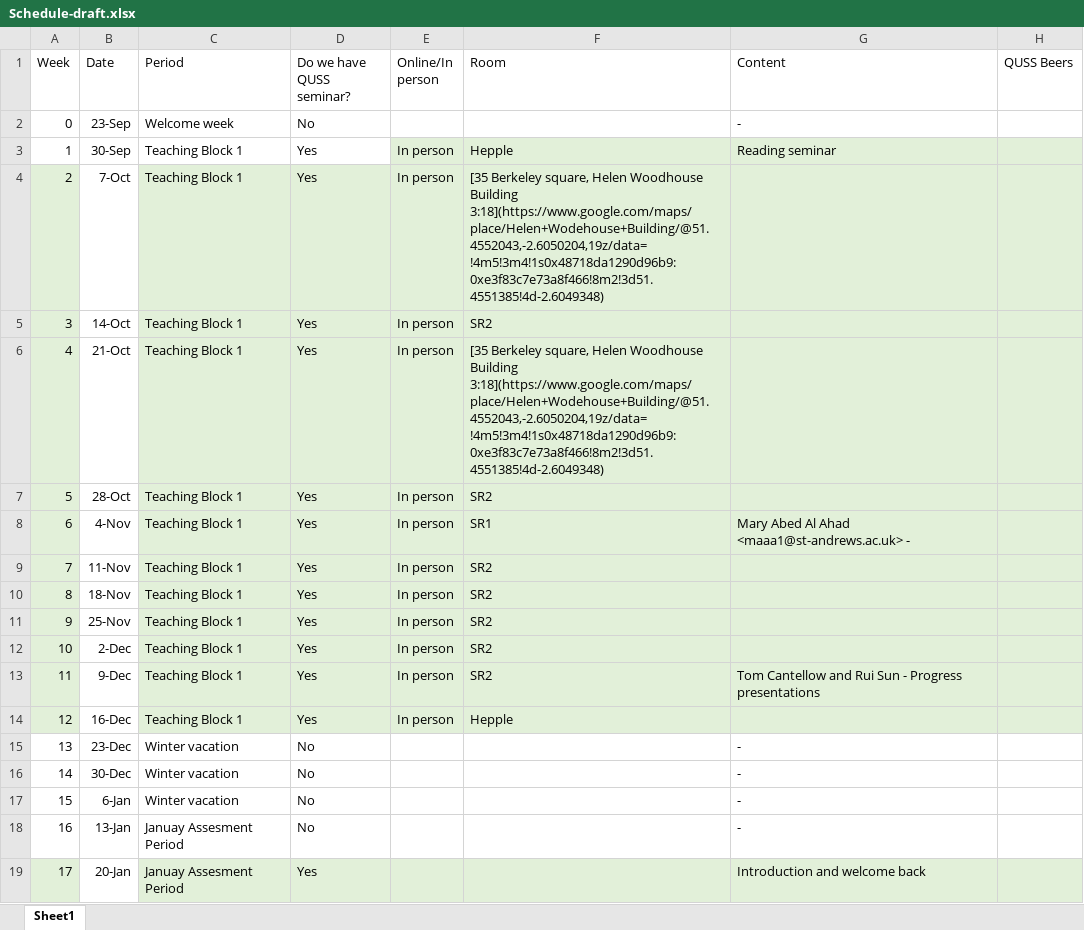
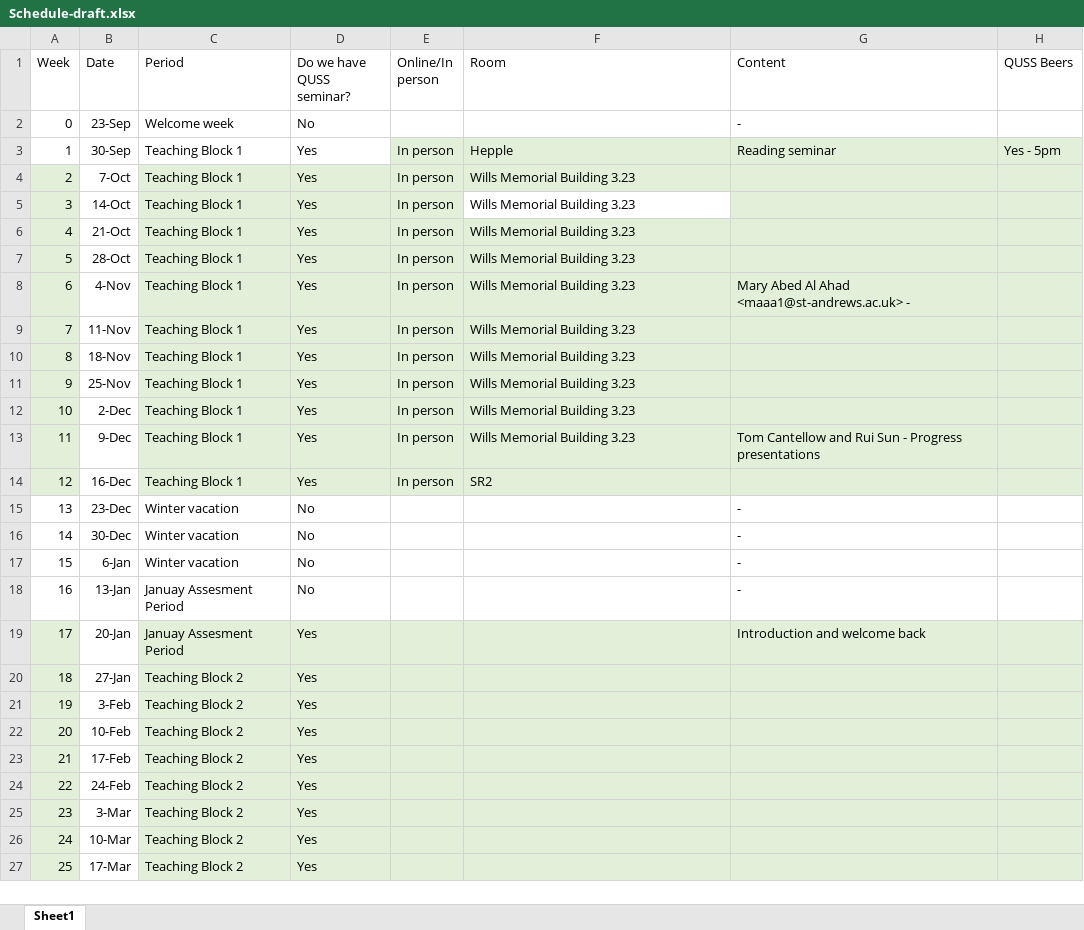
Before and after one commit to geogbristol/QUSS, an Excel workbook: Schedule-draft.xlsx, sheet Sheet1, drawn as a sheet; only a part is shown; the shorter side is filled out with more unchanged rows; values as stored, in another font and other column widths than the file's, no borders; the diff names each change by its address in the sheet, - before the commit and + after, or states it on an @@ line.

Commit message:
update rooms

```diff
--- a/Schedule-draft.xlsx (sheet Sheet1)
+++ b/Schedule-draft.xlsx (sheet Sheet1)
-H3 (QUSS Beers): (empty)
+H3 (QUSS Beers): Yes - 5pm
-F4 (Room): [35 Berkeley square, Helen Woodhouse Building 3:18](https://www.google.com/maps/place/Helen+Wodehouse+Building/@51.4552043,-2.6050204,19z/data=!4m5!3m4!1s0x48718da1290d96b9:0xe3f83c7e73a8f466!8m2!3d51.4551385!4d-2.6049348)
+F4 (Room): Wills Memorial Building 3.23
-F5 (Room): SR2
+F5 (Room): Wills Memorial Building 3.23
-F5 fill: #E2F0D9
+F5 fill: none
-F6 (Room): [35 Berkeley square, Helen Woodhouse Building 3:18](https://www.google.com/maps/place/Helen+Wodehouse+Building/@51.4552043,-2.6050204,19z/data=!4m5!3m4!1s0x48718da1290d96b9:0xe3f83c7e73a8f466!8m2!3d51.4551385!4d-2.6049348)
+F6 (Room): Wills Memorial Building 3.23
-F7 (Room): SR2
+F7 (Room): Wills Memorial Building 3.23
-F8 (Room): SR1
+F8 (Room): Wills Memorial Building 3.23
-F9:F13 (Room): SR2
+F9:F13 (Room): Wills Memorial Building 3.23
-F14 (Room): Hepple
+F14 (Room): SR2
```
Also changed, not shown: 1 other file.
